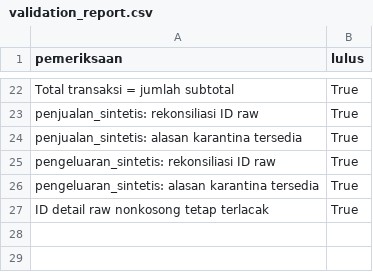
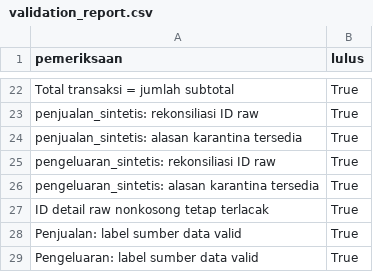
Before and after one commit to alventendrawan123/agentris, a CSV file: data-science/reports/validation_report.csv, drawn as a sheet; only a part is shown, gaps mark what is left out.

```diff
--- a/data-science/reports/validation_report.csv
+++ b/data-science/reports/validation_report.csv
@@ -27 +27,3 @@ pengeluaran_sintetis: alasan karantina tersedia,True
 ID detail raw nonkosong tetap terlacak,True
+Penjualan: label sumber data valid,True
+Pengeluaran: label sumber data valid,True
```
Also changed, not shown: data-science/datasets/interim/pengeluaran_primer_review.csv, data-science/datasets/interim/pengeluaran_sintetis_candidate.csv, 6 other files.
